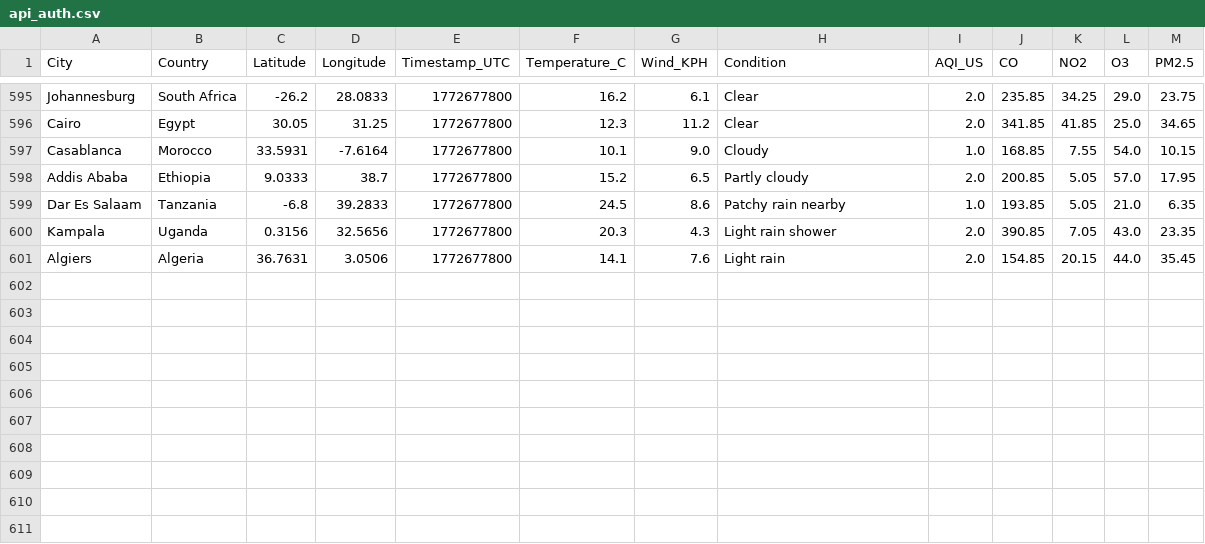
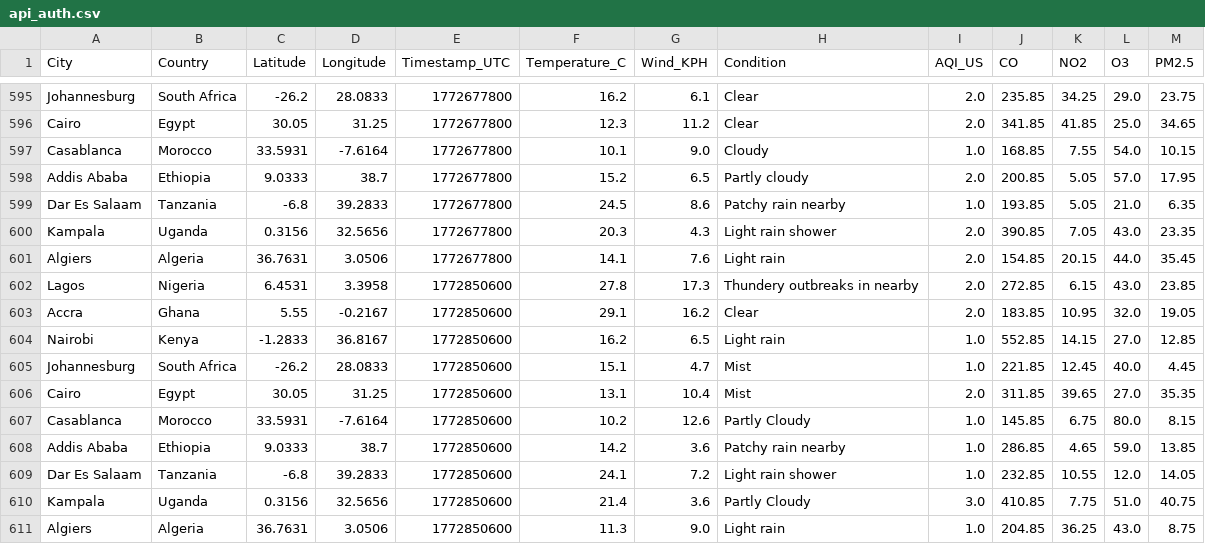
Before and after one commit to CKohwo/ADIP-ingestion-lab, a CSV file: data/api_auth.csv, drawn as a sheet; only a part is shown, gaps mark what is left out; the diff names each change by its address in the sheet, - before the commit and + after, or states it on an @@ line.

```diff
--- a/data/api_auth.csv
+++ b/data/api_auth.csv
+row 602: Lagos | Nigeria | 6.4531 | 3.3958 | 1772850600 | 27.8 | 17.3 | Thundery outbreaks in nearby | 2.0 | 272.85 | 6.15 | 43.0 | 23.85
+row 603: Accra | Ghana | 5.55 | -0.2167 | 1772850600 | 29.1 | 16.2 | Clear | 2.0 | 183.85 | 10.95 | 32.0 | 19.05
+row 604: Nairobi | Kenya | -1.2833 | 36.8167 | 1772850600 | 16.2 | 6.5 | Light rain | 1.0 | 552.85 | 14.15 | 27.0 | 12.85
+row 605: Johannesburg | South Africa | -26.2 | 28.0833 | 1772850600 | 15.1 | 4.7 | Mist | 1.0 | 221.85 | 12.45 | 40.0 | 4.45
+row 606: Cairo | Egypt | 30.05 | 31.25 | 1772850600 | 13.1 | 10.4 | Mist | 2.0 | 311.85 | 39.65 | 27.0 | 35.35
+row 607: Casablanca | Morocco | 33.5931 | -7.6164 | 1772850600 | 10.2 | 12.6 | Partly Cloudy | 1.0 | 145.85 | 6.75 | 80.0 | 8.15
+row 608: Addis Ababa | Ethiopia | 9.0333 | 38.7 | 1772850600 | 14.2 | 3.6 | Patchy rain nearby | 1.0 | 286.85 | 4.65 | 59.0 | 13.85
+row 609: Dar Es Salaam | Tanzania | -6.8 | 39.2833 | 1772850600 | 24.1 | 7.2 | Light rain shower | 1.0 | 232.85 | 10.55 | 12.0 | 14.05
+row 610: Kampala | Uganda | 0.3156 | 32.5656 | 1772850600 | 21.4 | 3.6 | Partly Cloudy | 3.0 | 410.85 | 7.75 | 51.0 | 40.75
+row 611: Algiers | Algeria | 36.7631 | 3.0506 | 1772850600 | 11.3 | 9.0 | Light rain | 1.0 | 204.85 | 36.25 | 43.0 | 8.75
```
